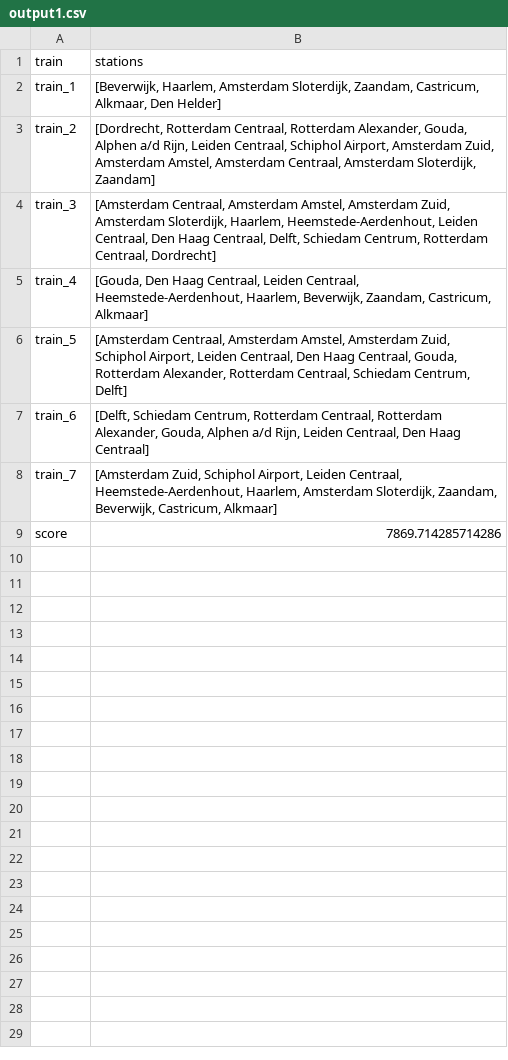
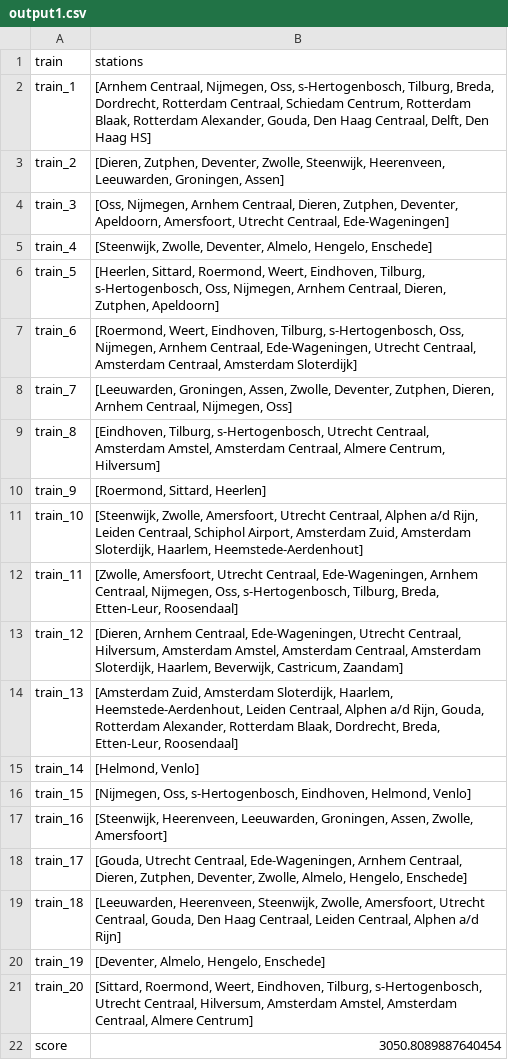
Before and after one commit to Jeteliens/RailNL, a CSV file: output1.csv, drawn as a sheet.

```diff
--- a/output1.csv
+++ b/output1.csv
@@ -1,9 +1,22 @@
 train,stations
-train_1,"[Beverwijk, Haarlem, Amsterdam Sloterdijk, Zaandam, Castricum, Alkmaar, Den Helder]"
-train_2,"[Dordrecht, Rotterdam Centraal, Rotterdam Alexander, Gouda, Alphen a/d Rijn, Leiden Centraal, Schiphol Airport, Amsterdam Zuid, Amsterdam Amstel, Amsterdam Centraal, Amsterdam Sloterdijk, Zaandam]"
-train_3,"[Amsterdam Centraal, Amsterdam Amstel, Amsterdam Zuid, Amsterdam Sloterdijk, Haarlem, Heemstede-Aerdenhout, Leiden Centraal, Den Haag Centraal, Delft, Schiedam Centrum, Rotterdam Centraal, Dordrecht]"
-train_4,"[Gouda, Den Haag Centraal, Leiden Centraal, Heemstede-Aerdenhout, Haarlem, Beverwijk, Zaandam, Castricum, Alkmaar]"
-train_5,"[Amsterdam Centraal, Amsterdam Amstel, Amsterdam Zuid, Schiphol Airport, Leiden Centraal, Den Haag Centraal, Gouda, Rotterdam Alexander, Rotterdam Centraal, Schiedam Centrum, Delft]"
-train_6,"[Delft, Schiedam Centrum, Rotterdam Centraal, Rotterdam Alexander, Gouda, Alphen a/d Rijn, Leiden Centraal, Den Haag Centraal]"
-train_7,"[Amsterdam Zuid, Schiphol Airport, Leiden Centraal, Heemstede-Aerdenhout, Haarlem, Amsterdam Sloterdijk, Zaandam, Beverwijk, Castricum, Alkmaar]"
-score,7869.714285714286
+train_1,"[Arnhem Centraal, Nijmegen, Oss, s-Hertogenbosch, Tilburg, Breda, Dordrecht, Rotterdam Centraal, Schiedam Centrum, Rotterdam Blaak, Rotterdam Alexander, Gouda, Den Haag Centraal, Delft, Den Haag HS]"
+train_2,"[Dieren, Zutphen, Deventer, Zwolle, Steenwijk, Heerenveen, Leeuwarden, Groningen, Assen]"
+train_3,"[Oss, Nijmegen, Arnhem Centraal, Dieren, Zutphen, Deventer, Apeldoorn, Amersfoort, Utrecht Centraal, Ede-Wageningen]"
+train_4,"[Steenwijk, Zwolle, Deventer, Almelo, Hengelo, Enschede]"
+train_5,"[Heerlen, Sittard, Roermond, Weert, Eindhoven, Tilburg, s-Hertogenbosch, Oss, Nijmegen, Arnhem Centraal, Dieren, Zutphen, Apeldoorn]"
+train_6,"[Roermond, Weert, Eindhoven, Tilburg, s-Hertogenbosch, Oss, Nijmegen, Arnhem Centraal, Ede-Wageningen, Utrecht Centraal, Amsterdam Centraal, Amsterdam Sloterdijk]"
+train_7,"[Leeuwarden, Groningen, Assen, Zwolle, Deventer, Zutphen, Dieren, Arnhem Centraal, Nijmegen, Oss]"
+train_8,"[Eindhoven, Tilburg, s-Hertogenbosch, Utrecht Centraal, Amsterdam Amstel, Amsterdam Centraal, Almere Centrum, Hilversum]"
+train_9,"[Roermond, Sittard, Heerlen]"
+train_10,"[Steenwijk, Zwolle, Amersfoort, Utrecht Centraal, Alphen a/d Rijn, Leiden Centraal, Schiphol Airport, Amsterdam Zuid, Amsterdam Sloterdijk, Haarlem, Heemstede-Aerdenhout]"
+train_11,"[Zwolle, Amersfoort, Utrecht Centraal, Ede-Wageningen, Arnhem Centraal, Nijmegen, Oss, s-Hertogenbosch, Tilburg, Breda, Etten-Leur, Roosendaal]"
+train_12,"[Dieren, Arnhem Centraal, Ede-Wageningen, Utrecht Centraal, Hilversum, Amsterdam Amstel, Amsterdam Centraal, Amsterdam Sloterdijk, Haarlem, Beverwijk, Castricum, Zaandam]"
+train_13,"[Amsterdam Zuid, Amsterdam Sloterdijk, Haarlem, Heemstede-Aerdenhout, Leiden Centraal, Alphen a/d Rijn, Gouda, Rotterdam Alexander, Rotterdam Blaak, Dordrecht, Breda, Etten-Leur, Roosendaal]"
+train_14,"[Helmond, Venlo]"
+train_15,"[Nijmegen, Oss, s-Hertogenbosch, Eindhoven, Helmond, Venlo]"
+train_16,"[Steenwijk, Heerenveen, Leeuwarden, Groningen, Assen, Zwolle, Amersfoort]"
+train_17,"[Gouda, Utrecht Centraal, Ede-Wageningen, Arnhem Centraal, Dieren, Zutphen, Deventer, Zwolle, Almelo, Hengelo, Enschede]"
+train_18,"[Leeuwarden, Heerenveen, Steenwijk, Zwolle, Amersfoort, Utrecht Centraal, Gouda, Den Haag Centraal, Leiden Centraal, Alphen a/d Rijn]"
+train_19,"[Deventer, Almelo, Hengelo, Enschede]"
+train_20,"[Sittard, Roermond, Weert, Eindhoven, Tilburg, s-Hertogenbosch, Utrecht Centraal, Hilversum, Amsterdam Amstel, Amsterdam Centraal, Almere Centrum]"
+score,3050.8089887640454
```
Also changed, not shown: output.csv, 3 other files.
